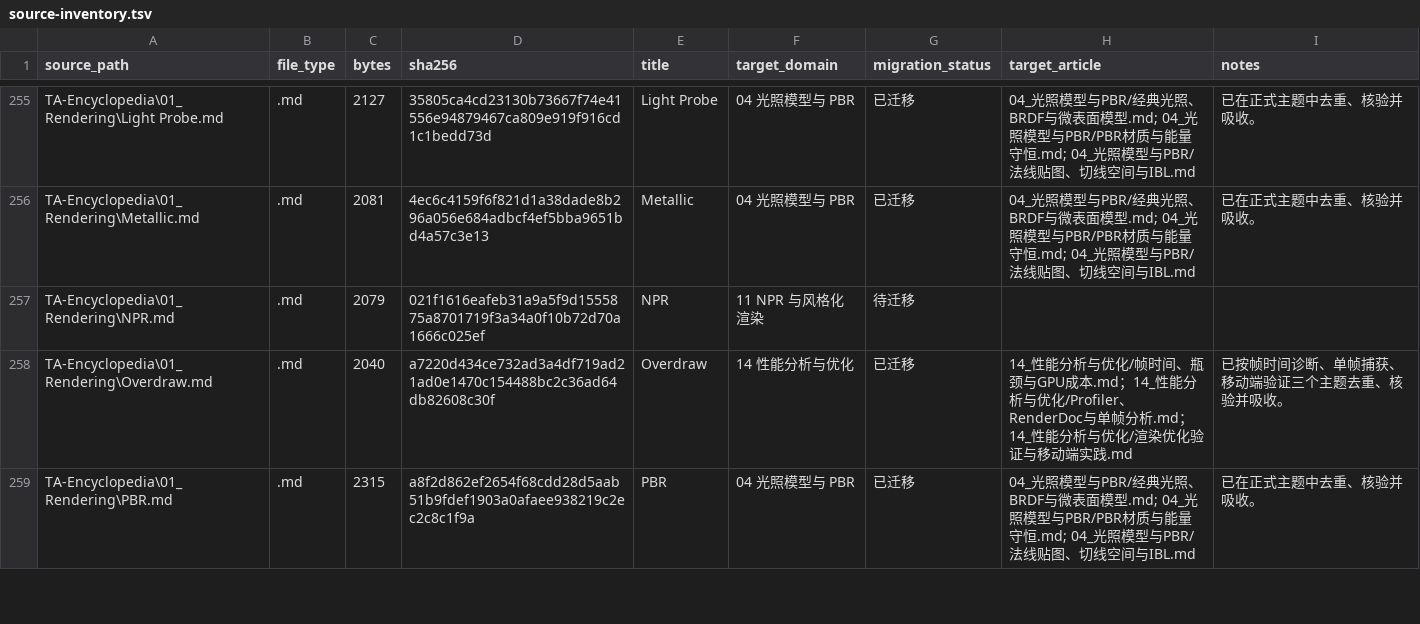
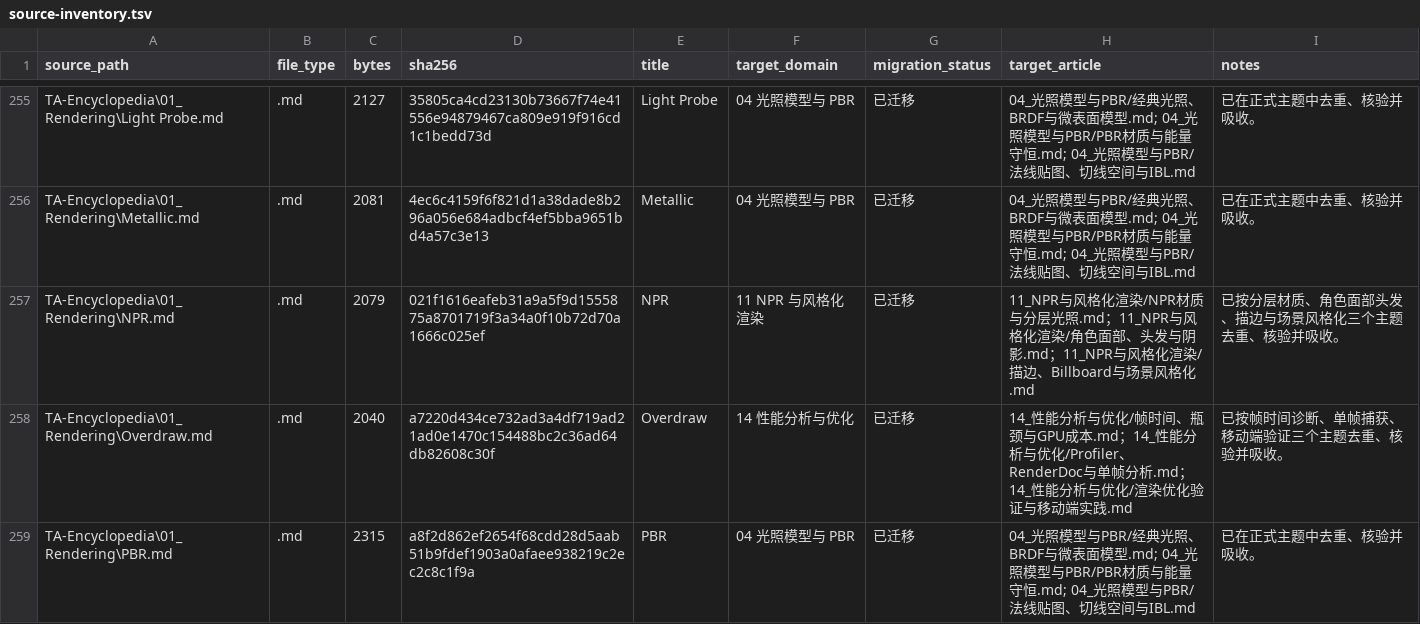
Before and after one commit to Azuredusk026/self-study-notes, a TSV file: docs/manifests/source-inventory.tsv, drawn as a sheet; only a part is shown, gaps mark what is left out; the diff covers the shown part only.

```diff
--- a/docs/manifests/source-inventory.tsv
+++ b/docs/manifests/source-inventory.tsv
@@ -256,3 +256,3 @@
 "TA-Encyclopedia\01_Rendering\Metallic.md"	".md"	"2081"	"4ec6c4159f6f821d1a38dade8b296a056e684adbcf4ef5bba9651bd4a57c3e13"	"Metallic"	"04 光照模型与 PBR"	"已迁移"	"04_光照模型与PBR/经典光照、BRDF与微表面模型.md; 04_光照模型与PBR/PBR材质与能量守恒.md; 04_光照模型与PBR/法线贴图、切线空间与IBL.md"	"已在正式主题中去重、核验并吸收。"
-"TA-Encyclopedia\01_Rendering\NPR.md"	".md"	"2079"	"021f1616eafeb31a9a5f9d1555875a8701719f3a34a0f10b72d70a1666c025ef"	"NPR"	"11 NPR 与风格化渲染"	"待迁移"	""	""
+"TA-Encyclopedia\01_Rendering\NPR.md"	".md"	"2079"	"021f1616eafeb31a9a5f9d1555875a8701719f3a34a0f10b72d70a1666c025ef"	"NPR"	"11 NPR 与风格化渲染"	"已迁移"	"11_NPR与风格化渲染/NPR材质与分层光照.md；11_NPR与风格化渲染/角色面部、头发与阴影.md；11_NPR与风格化渲染/描边、Billboard与场景风格化.md"	"已按分层材质、角色面部头发、描边与场景风格化三个主题去重、核验并吸收。"
 "TA-Encyclopedia\01_Rendering\Overdraw.md"	".md"	"2040"	"a7220d434ce732ad3a4df719ad21ad0e1470c154488bc2c36ad64db82608c30f"	"Overdraw"	"14 性能分析与优化"	"已迁移"	"14_性能分析与优化/帧时间、瓶颈与GPU成本.md；14_性能分析与优化/Profiler、RenderDoc与单帧分析.md；14_性能分析与优化/渲染优化验证与移动端实践.md"	"已按帧时间诊断、单帧捕获、移动端验证三个主题去重、核验并吸收。"
```
Also changed, not shown: 6 edited cells elsewhere in this file, 6 other files.
